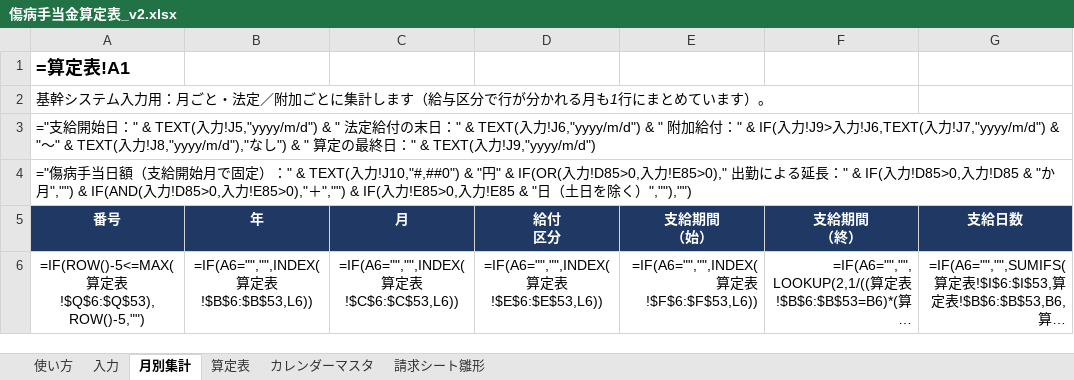
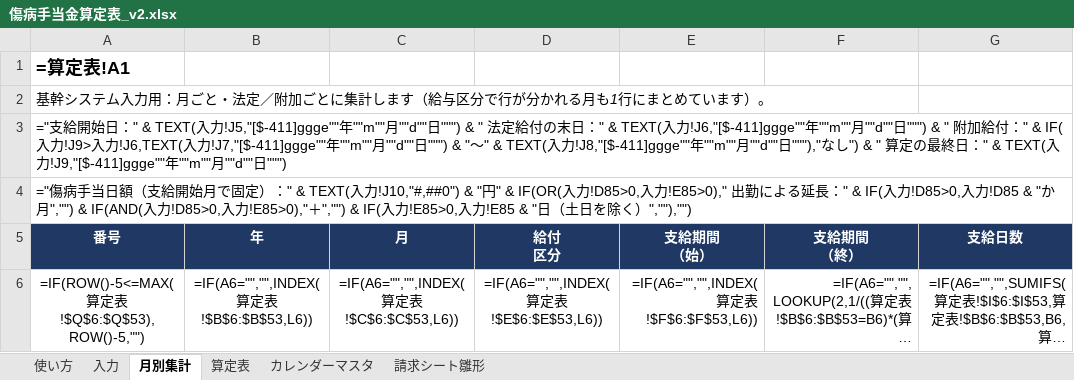
Before and after one commit to iidodo-com/iidodo, an Excel workbook: 傷病手当金算定表_v2.xlsx, sheet 月別集計, drawn as a sheet; only a part is shown; long unchanged cells end in …; values as stored, in another font and other column widths than the file's, no borders; formulas without a stored value are shown as written; the diff names each change by its address in the sheet, - before the commit and + after, or states it on an @@ line.

```diff
--- a/傷病手当金算定表_v2.xlsx (sheet 月別集計)
+++ b/傷病手当金算定表_v2.xlsx (sheet 月別集計)
-A3 (番号): …入力!J5,"yyyy/m/d") & " 法定給付の末日：" & TEXT(入力!J6,"yyyy/m/d") & " 附加給付：" & IF(入力!J9>入力!J6,TEXT(入力!J7,"yyyy/m/d") & "～" & TEXT(入力!J8,"yyyy/m/d"),"なし") & " 算定の最終日：" & TEXT(入力!J9,"yyyy/m/d")
+A3 (番号): …入力!J5,"[$-411]ggge""年""m""月""d""日""") & " 法定給付の末日：" & TEXT(入力!J6,"[$-411]ggge""年""m""月""d""日""") & " 附加給付：" & IF(入力!J9>入力!J6,TEXT(入力!J7,"[$-411]ggge""年""m""月""d""日""") & "～" & TEXT(入力!J8,"[$-411]ggge""年""m""月""d""日"""),"なし") & " 算定の最終日：" & TEXT(入力!J9,"[$-411]ggge""年""m""月""d""日""")
```
Also changed, not shown: sheet 算定表, sheet カレンダーマスタ, sheet 請求シート雛形, sheet 入力, 2 other files.
